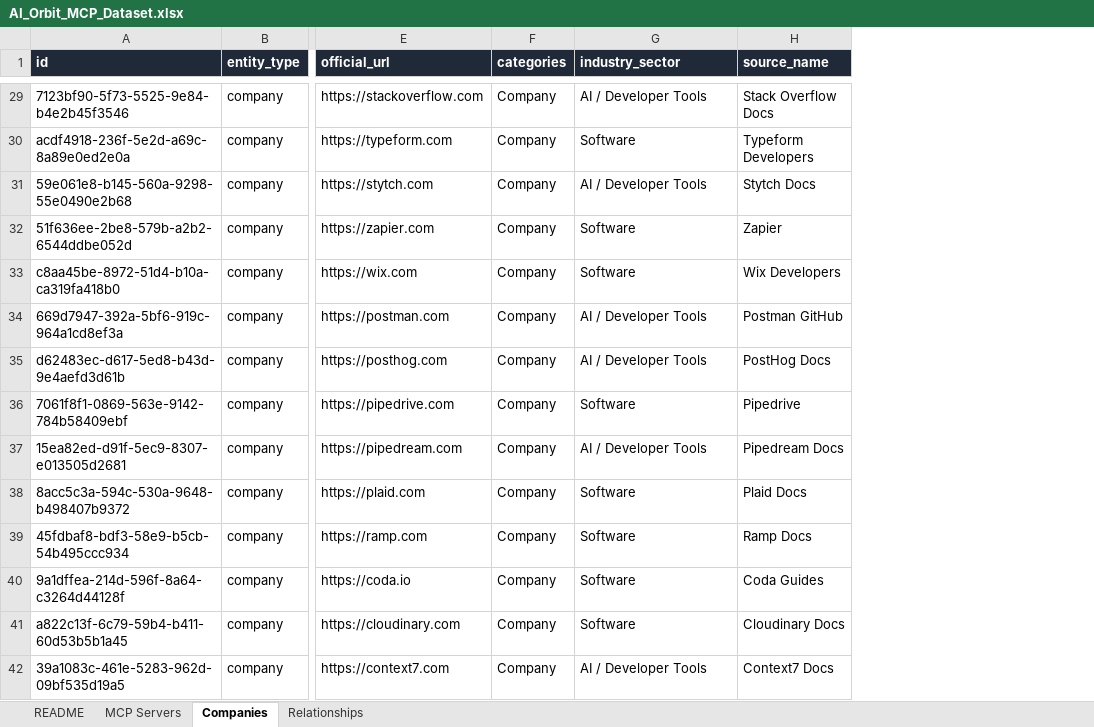
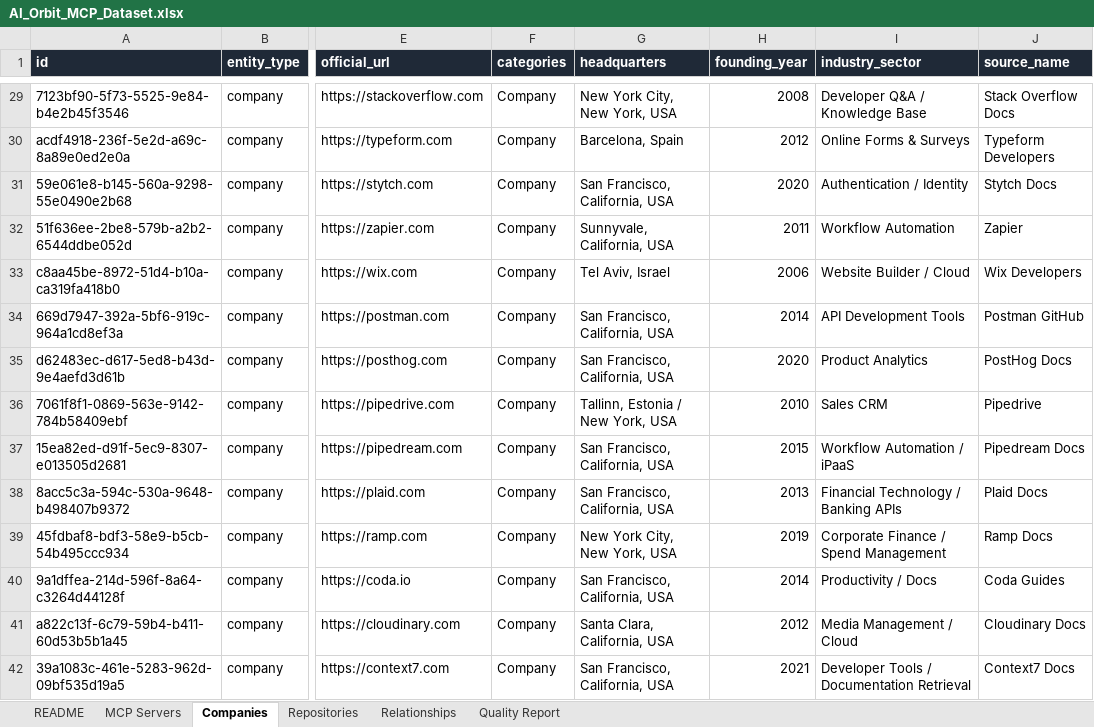
Before and after one commit to Karthykeya/ai-orbit-data-pipeline, an Excel workbook: data/AI_Orbit_MCP_Dataset.xlsx, sheet Companies, drawn as a sheet; only a part is shown, gaps mark what is left out; values as stored, in another font and other column widths than the file's, no borders; addresses are those after the commit; the diff covers the shown part only; the diff names each change by its address in the sheet, - before the commit and + after, or states it on an @@ line.

```diff
--- a/data/AI_Orbit_MCP_Dataset.xlsx (sheet Companies)
+++ b/data/AI_Orbit_MCP_Dataset.xlsx (sheet Companies)
+sheet tab: Repositories
+sheet tab: Quality Report
+column G (headquarters), rows 29-42: New York City, New York, USA | Barcelona, Spain | San Francisco, California, USA | Sunnyvale, California, USA | Tel Aviv, Israel | San Francisco, California, USA | San Francisco, California, USA | Tallinn, Estonia / New York, USA | San Francisco, California, USA | San Francisco, California, USA | New York City, New York, USA | San Francisco, California, USA | Santa Clara, California, USA | San Francisco, California, USA
+column H (founding_year), rows 29-42: 2008 | 2012 | 2020 | 2011 | 2006 | 2014 | 2020 | 2010 | 2015 | 2013 | 2019 | 2014 | 2012 | 2021
-I29 (industry_sector): AI / Developer Tools
+I29 (industry_sector): Developer Q&A / Knowledge Base
-I30 (industry_sector): Software
+I30 (industry_sector): Online Forms & Surveys
-I31 (industry_sector): AI / Developer Tools
+I31 (industry_sector): Authentication / Identity
-I32 (industry_sector): Software
+I32 (industry_sector): Workflow Automation
-I33 (industry_sector): Software
+I33 (industry_sector): Website Builder / Cloud
-I34 (industry_sector): AI / Developer Tools
+I34 (industry_sector): API Development Tools
-I35 (industry_sector): AI / Developer Tools
+I35 (industry_sector): Product Analytics
-I36 (industry_sector): Software
+I36 (industry_sector): Sales CRM
-I37 (industry_sector): AI / Developer Tools
+I37 (industry_sector): Workflow Automation / iPaaS
-I38 (industry_sector): Software
+I38 (industry_sector): Financial Technology / Banking APIs
-I39 (industry_sector): Software
+I39 (industry_sector): Corporate Finance / Spend Management
-I40 (industry_sector): Software
+I40 (industry_sector): Productivity / Docs
-I41 (industry_sector): Software
+I41 (industry_sector): Media Management / Cloud
-I42 (industry_sector): AI / Developer Tools
+I42 (industry_sector): Developer Tools / Documentation Retrieval
```
Also changed, not shown: 55 edited cells elsewhere in this sheet, sheet README, sheet MCP Servers, 23 other files.
